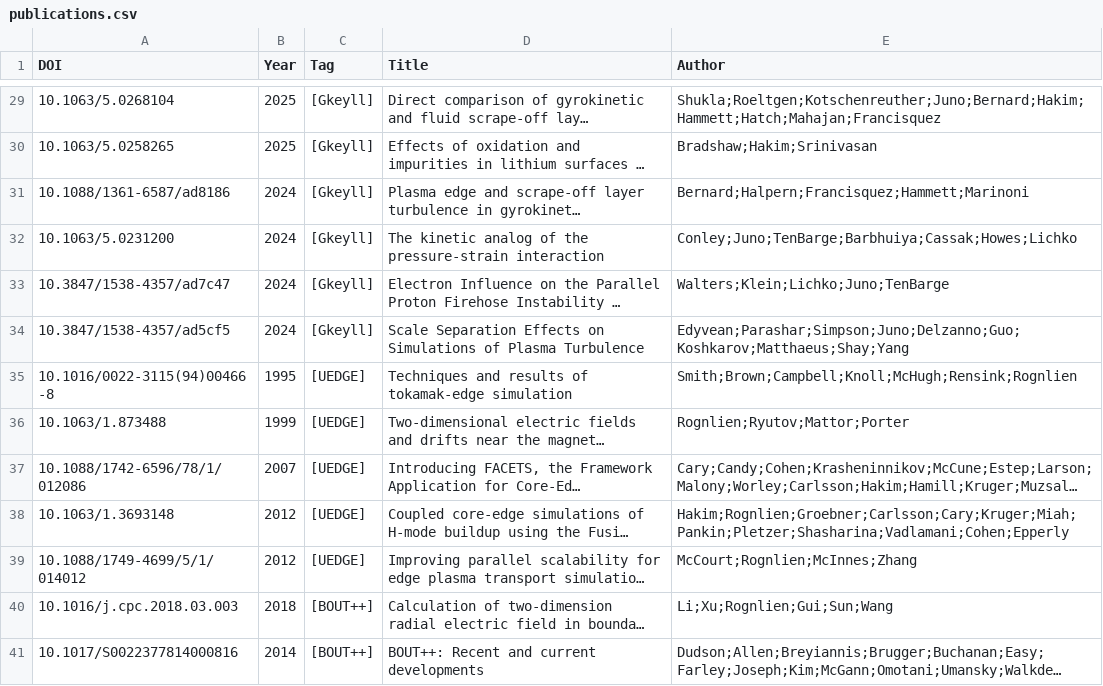
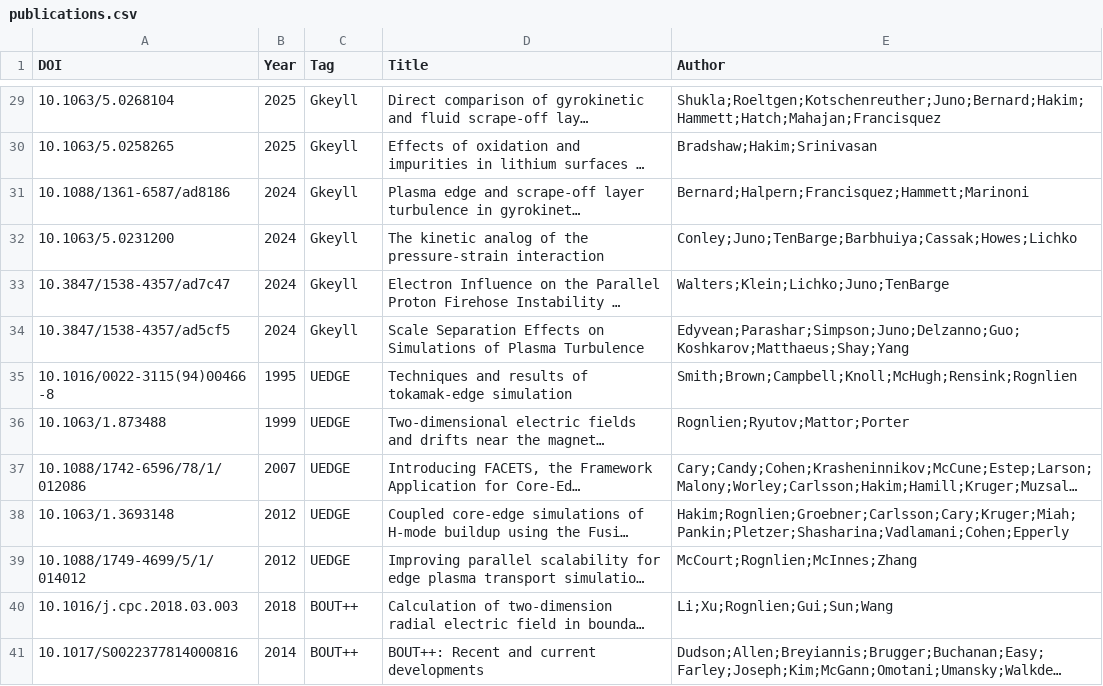
Before and after one commit to yhu1729/FusionArena, a CSV file: data/publications.csv, drawn as a sheet; only a part is shown, gaps mark what is left out; long unchanged cells end in …; the diff covers the shown part only; the diff names each change by its address in the sheet, - before the commit and + after, or states it on an @@ line.

```diff
--- a/data/publications.csv
+++ b/data/publications.csv
-C29:C34 (Tag): [Gkeyll]
+C29:C34 (Tag): Gkeyll
-C35:C39 (Tag): [UEDGE]
+C35:C39 (Tag): UEDGE
-C40:C41 (Tag): [BOUT++]
+C40:C41 (Tag): BOUT++
```
Also changed, not shown: 39 edited cells elsewhere in this file, 1 other file.
